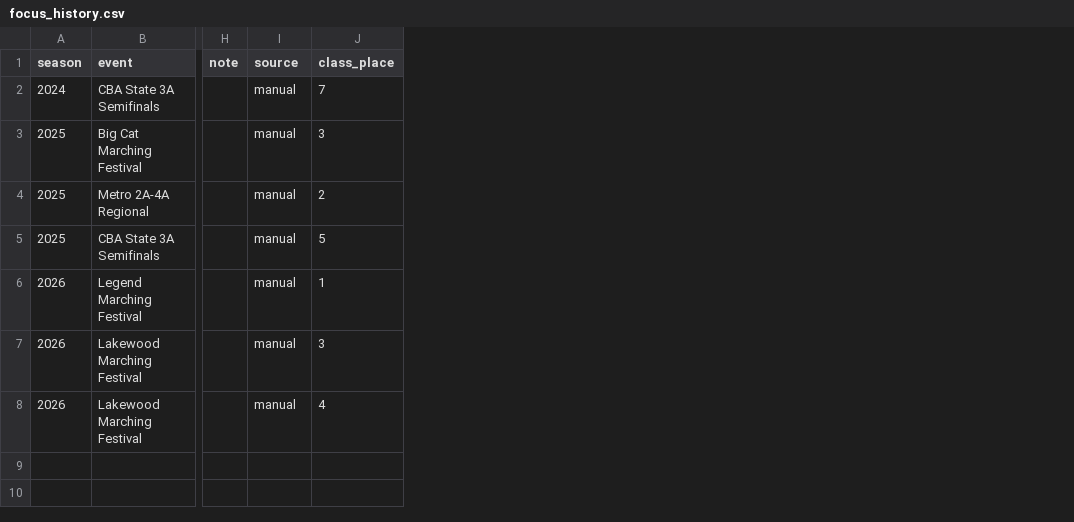
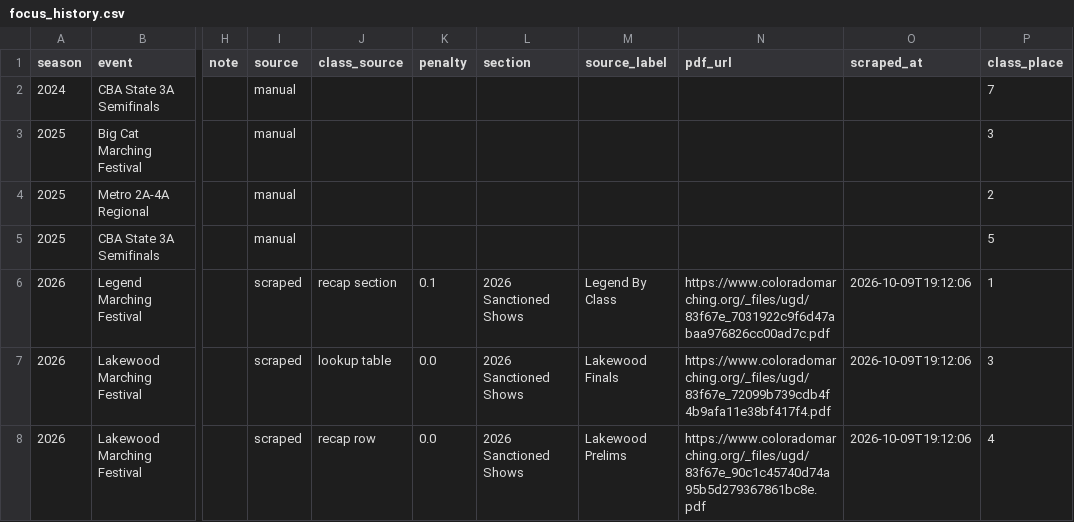
Before and after one commit to JoeDaddy7105/cba-3a-scores, a CSV file: data/focus_history.csv, drawn as a sheet; only a part is shown, gaps mark what is left out; the diff names each change by its address in the sheet, - before the commit and + after, or states it on an @@ line.

```diff
--- a/data/focus_history.csv
+++ b/data/focus_history.csv
+column J (class_source), rows 6-8: recap section | lookup table | recap row
+column K (penalty), rows 6-8: 0.1 | 0.0 | 0.0
+column L (section), rows 6-8: all 2026 Sanctioned Shows
+column M (source_label), rows 6-8: Legend By Class | Lakewood Finals | Lakewood Prelims
+column N (pdf_url), rows 6-8: https://www.coloradomarching.org/_files/ugd/83f67e_7031922c9f6d47abaa976826cc00ad7c.pdf | https://www.coloradomarching.org/_files/ugd/83f67e_72099b739cdb4f4b9afa11e38bf417f4.pdf | https://www.coloradomarching.org/_files/ugd/83f67e_90c1c45740d74a95b5d279367861bc8e.pdf
+column O (scraped_at), rows 6-8: all 2026-10-09T19:12:06
-I6:I8 (source): manual
+I6:I8 (source): scraped
```
Also changed, not shown: data/latest_scores.csv, data/school_classes.csv, 6 other files.
